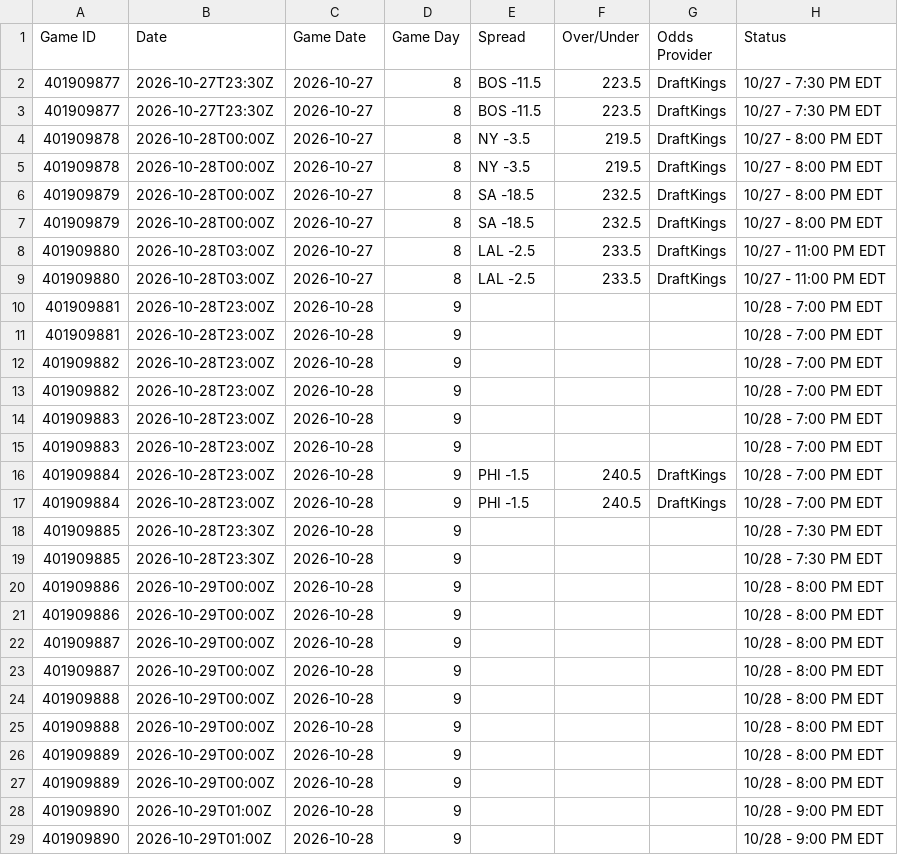
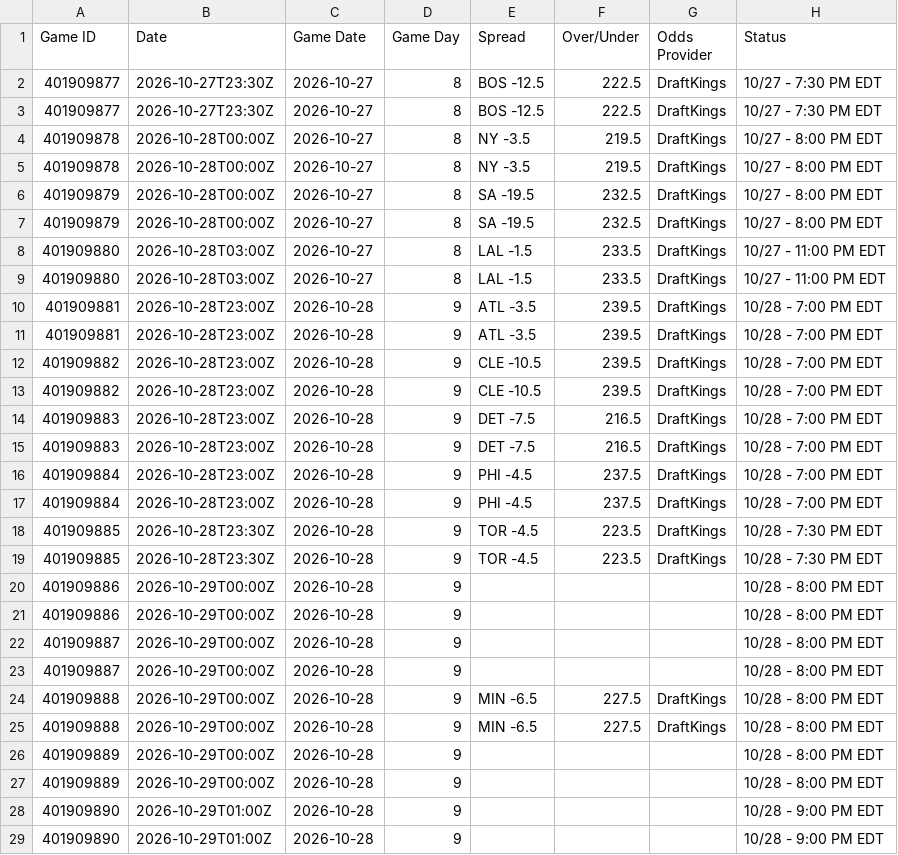
Before and after one commit to HitByOne/NBALedger, a CSV file: site/data/nba_2027_upcoming_matchups.csv, drawn as a sheet; only a part is shown; the diff names each change by its address in the sheet, - before the commit and + after, or states it on an @@ line.

```diff
--- a/site/data/nba_2027_upcoming_matchups.csv
+++ b/site/data/nba_2027_upcoming_matchups.csv
-E2:E3 (Spread): BOS -11.5
+E2:E3 (Spread): BOS -12.5
-F2:F3 (Over/Under): 223.5
+F2:F3 (Over/Under): 222.5
-E6:E7 (Spread): SA -18.5
+E6:E7 (Spread): SA -19.5
-E8:E9 (Spread): LAL -2.5
+E8:E9 (Spread): LAL -1.5
-E10:E11 (Spread): (empty)
+E10:E11 (Spread): ATL -3.5
-F10:F13 (Over/Under): (empty)
+F10:F13 (Over/Under): 239.5
-G10:G15 (Odds Provider): (empty)
+G10:G15 (Odds Provider): DraftKings
-E12:E13 (Spread): (empty)
+E12:E13 (Spread): CLE -10.5
-E14:E15 (Spread): (empty)
+E14:E15 (Spread): DET -7.5
-F14:F15 (Over/Under): (empty)
+F14:F15 (Over/Under): 216.5
-E16:E17 (Spread): PHI -1.5
+E16:E17 (Spread): PHI -4.5
-F16:F17 (Over/Under): 240.5
+F16:F17 (Over/Under): 237.5
-E18:E19 (Spread): (empty)
+E18:E19 (Spread): TOR -4.5
-F18:F19 (Over/Under): (empty)
+F18:F19 (Over/Under): 223.5
-G18:G19 (Odds Provider): (empty)
+G18:G19 (Odds Provider): DraftKings
-E24:E25 (Spread): (empty)
+E24:E25 (Spread): MIN -6.5
-F24:F25 (Over/Under): (empty)
+F24:F25 (Over/Under): 227.5
-G24:G25 (Odds Provider): (empty)
+G24:G25 (Odds Provider): DraftKings
```
Also changed, not shown: site/data/nba_2027_injury_report.csv, site/data/nba_2027_prop_odds_status.csv.
